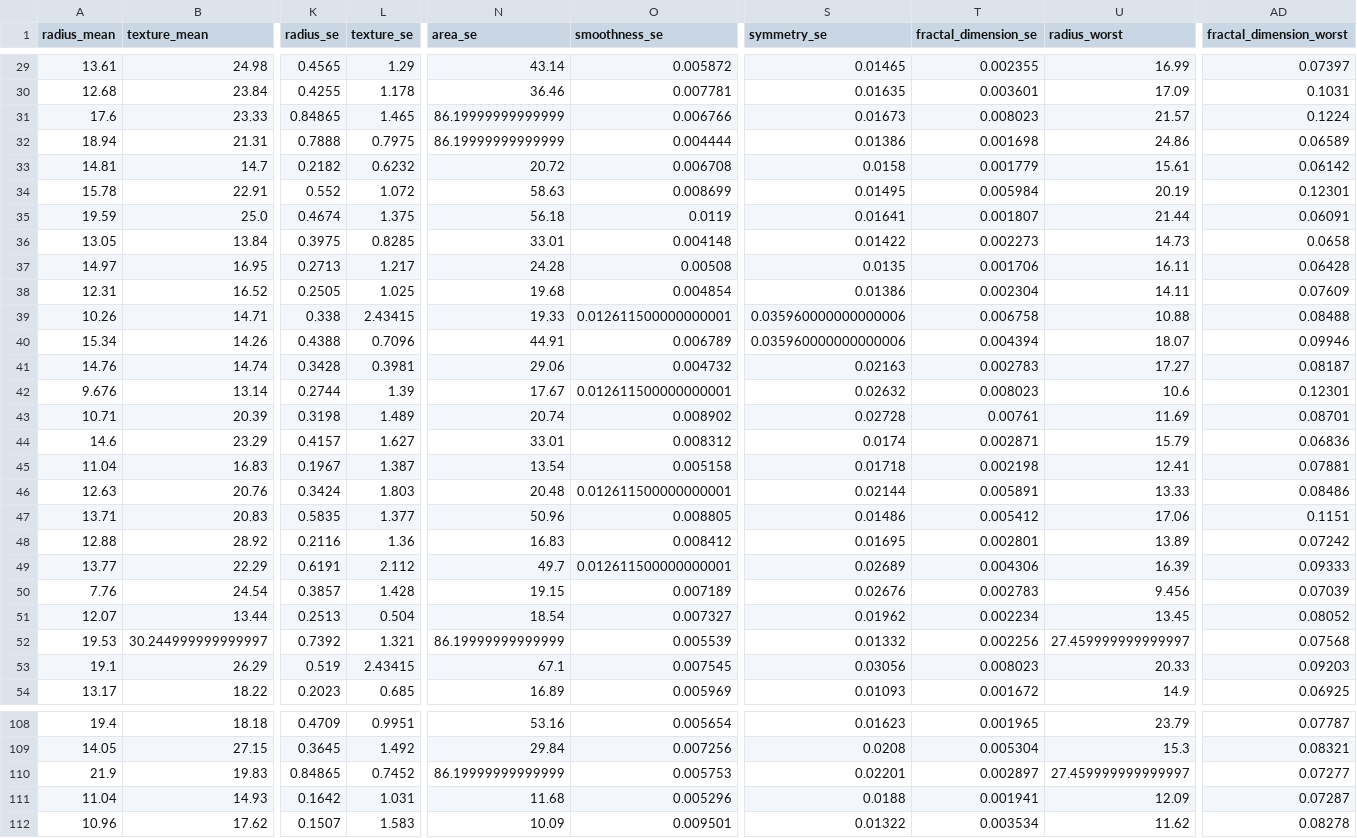
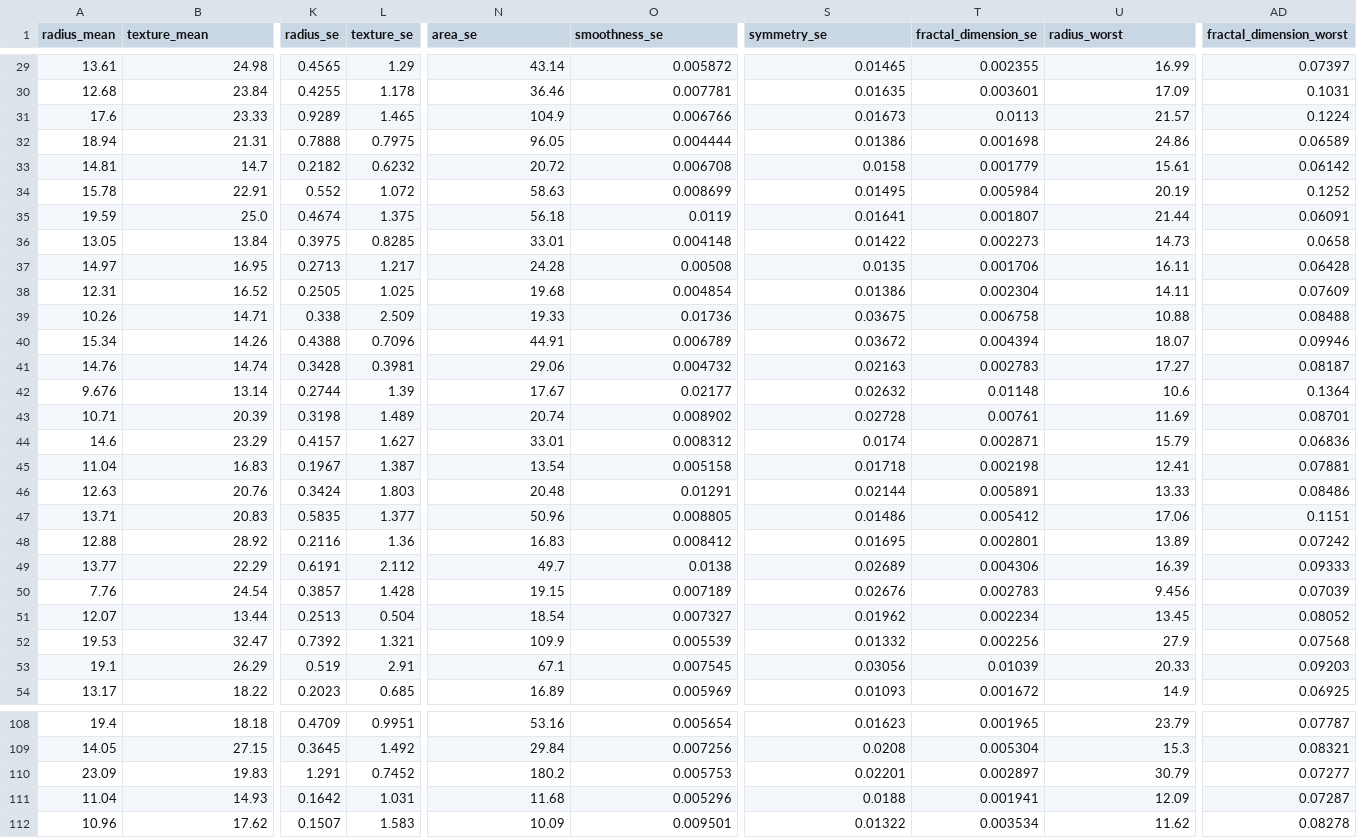
Before and after one commit to 2025AA05375-WILP-BITS/ML_Assignment_2_Project_Breast_Cancer, a CSV file: Data/test_data_for_streamlit.csv, drawn as a sheet; only a part is shown, gaps mark what is left out; the diff covers the shown part only; the diff names each change by its address in the sheet, - before the commit and + after, or states it on an @@ line.

```diff
--- a/Data/test_data_for_streamlit.csv
+++ b/Data/test_data_for_streamlit.csv
-K31 (radius_se): 0.84865
+K31 (radius_se): 0.9289
-N31 (area_se): 86.19999999999999
+N31 (area_se): 104.9
-T31 (fractal_dimension_se): 0.008023
+T31 (fractal_dimension_se): 0.0113
-N32 (area_se): 86.19999999999999
+N32 (area_se): 96.05
-AD34 (fractal_dimension_worst): 0.12301
+AD34 (fractal_dimension_worst): 0.1252
-L39 (texture_se): 2.43415
+L39 (texture_se): 2.509
-O39 (smoothness_se): 0.012611500000000001
+O39 (smoothness_se): 0.01736
-S39 (symmetry_se): 0.035960000000000006
+S39 (symmetry_se): 0.03675
-S40 (symmetry_se): 0.035960000000000006
+S40 (symmetry_se): 0.03672
-O42 (smoothness_se): 0.012611500000000001
+O42 (smoothness_se): 0.02177
-T42 (fractal_dimension_se): 0.008023
+T42 (fractal_dimension_se): 0.01148
-AD42 (fractal_dimension_worst): 0.12301
+AD42 (fractal_dimension_worst): 0.1364
-O46 (smoothness_se): 0.012611500000000001
+O46 (smoothness_se): 0.01291
-O49 (smoothness_se): 0.012611500000000001
+O49 (smoothness_se): 0.0138
-B52 (texture_mean): 30.244999999999997
+B52 (texture_mean): 32.47
-N52 (area_se): 86.19999999999999
+N52 (area_se): 109.9
-U52 (radius_worst): 27.459999999999997
+U52 (radius_worst): 27.9
-L53 (texture_se): 2.43415
+L53 (texture_se): 2.91
-T53 (fractal_dimension_se): 0.008023
+T53 (fractal_dimension_se): 0.01039
-A110 (radius_mean): 21.9
+A110 (radius_mean): 23.09
-K110 (radius_se): 0.84865
+K110 (radius_se): 1.291
-N110 (area_se): 86.19999999999999
+N110 (area_se): 180.2
-U110 (radius_worst): 27.459999999999997
+U110 (radius_worst): 30.79
```
Also changed, not shown: 77 edited cells elsewhere in this file.
